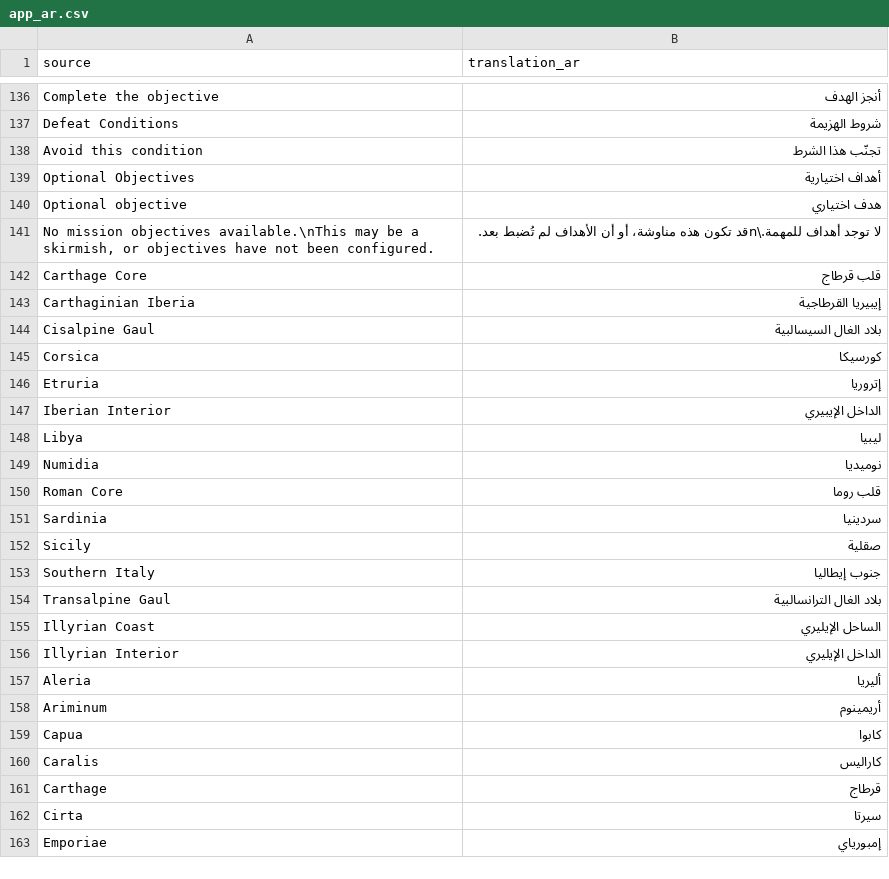
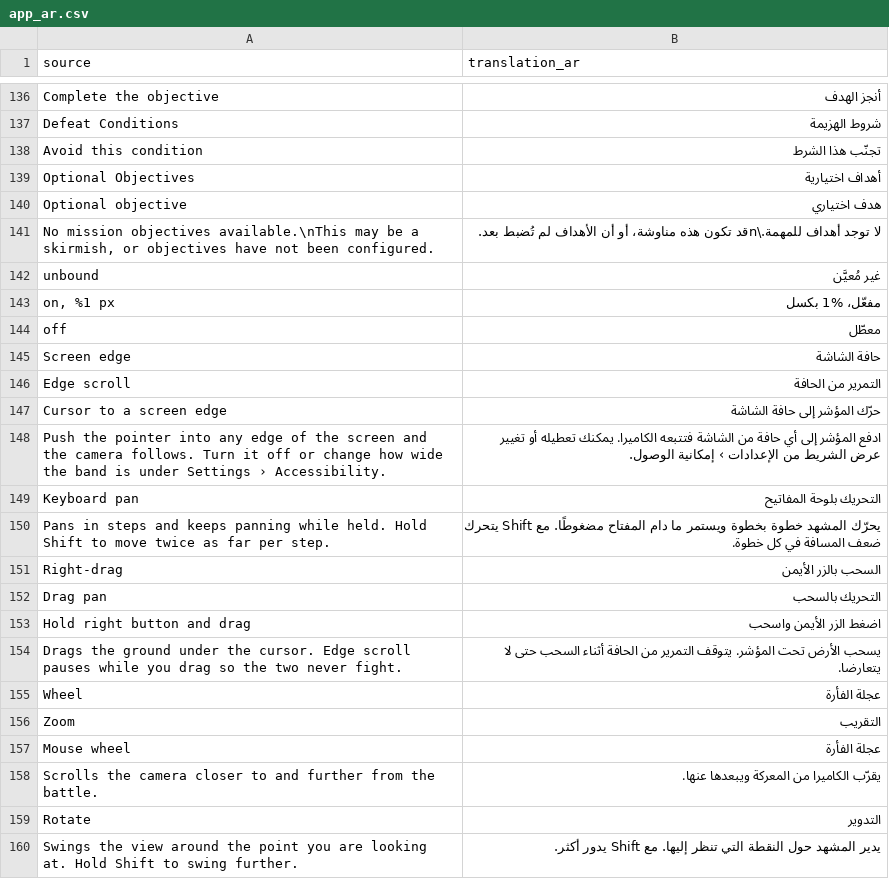
Before and after one commit to djeada/Standard-of-Iron, a CSV file: translations/csv/app_ar.csv, drawn as a sheet; only a part is shown, gaps mark what is left out; the shorter side is filled out with more unchanged rows; the diff covers the shown part only; the diff names each change by its address in the sheet, - before the commit and + after, or states it on an @@ line.

Commit message:
camera: list every way to move the view, and stop edge scroll latching off
The tester wanted Warcraft-style edge scrolling and did not find the camera
options. Most of them already existed but nothing named them, and edge scroll
had three ways to stop working.

Discoverability: one list in CameraGuide.qml names all seven controls with the
live key bindings and whether edge scroll is on and how wide its band is. A
compact legend reads it in battle - opened by itself on a new profile's first
mission, dismissed for good once closed, and reachable again from the top bar -
and a new Camera tab of the field manual reads the same list, so a rebound pan
key updates both. Settings now says what the edge-scroll slider does, which is
set the width of the band as well as the speed inside it, and prints the
resulting band in px at the current interface scale.

Reliability, all three found while checking the packaged path:

- edge_scroll_disabled was set on right-press and cleared on right-release, so
  a drag that lost its release - a modal opening over it, focus leaving the
  window - latched it and killed edge scroll for the rest of the session. It is
  derived from the live pan state now and never assigned; a cancelled press
  clears the drag, and an inactive window suspends scrolling instead of letting
  the camera drift on in the background.
- The overlay timer was started from mouse-enter, and an overlay that becomes
  visible under a resting cursor never gets one, so returning from any panel
  left edge scroll dead until the pointer left the window and came back.
- The band did not scale with the interface, so at 200% on a high-resolution
  panel it was a sliver next to every other target.

The geometry moved out of the QML timer into ui/edge_scroll.cpp so it can be
tested at every edge, corner, sensitivity and interface scale.

Two more bugs fell out on the way. in_hud_zone read topPanelHeight and
bottomPanelHeight, which do not exist - the properties are snake_case - so it
always answered no and world hover leaked through the HUD panels. And the
module's generated qmldir only marks a pragma Singleton file as a singleton
when CMake says so, so StyleGuide, EconomyGuide and CameraGuide all registered
as ordinary components and every reference through them was undefined.

docs/CAMERA_CONTROLS.md carries the manual checklist for windowed, fullscreen,
high-resolution, interface-scaled and right-to-left layouts.

```diff
--- a/translations/csv/app_ar.csv
+++ b/translations/csv/app_ar.csv
+row 142: unbound | غير مُعيَّن
+row 143: on, %1 px | مفعّل، %1 بكسل
+row 144: off | معطّل
+row 145: Screen edge | حافة الشاشة
+row 146: Edge scroll | التمرير من الحافة
+row 147: Cursor to a screen edge | حرّك المؤشر إلى حافة الشاشة
+row 148: Push the pointer into any edge of the screen and the camera follows. Turn it off or change how wide the band is under Settings › Accessibility. | ادفع المؤشر إلى أي حافة من الشاشة فتتبعه الكاميرا. يمكنك تعطيله أو تغيير عرض الشريط من الإعدادات › إمكانية الوصول.
+row 149: Keyboard pan | التحريك بلوحة المفاتيح
+row 150: Pans in steps and keeps panning while held. Hold Shift to move twice as far per step. | يحرّك المشهد خطوة بخطوة ويستمر ما دام المفتاح مضغوطًا. مع Shift يتحرك ضعف المسافة في كل خطوة.
+row 151: Right-drag | السحب بالزر الأيمن
+row 152: Drag pan | التحريك بالسحب
+row 153: Hold right button and drag | اضغط الزر الأيمن واسحب
+row 154: Drags the ground under the cursor. Edge scroll pauses while you drag so the two never fight. | يسحب الأرض تحت المؤشر. يتوقف التمرير من الحافة أثناء السحب حتى لا يتعارضا.
+row 155: Wheel | عجلة الفأرة
+row 156: Zoom | التقريب
+row 157: Mouse wheel | عجلة الفأرة
+row 158: Scrolls the camera closer to and further from the battle. | يقرّب الكاميرا من المعركة ويبعدها عنها.
+row 159: Rotate | التدوير
+row 160: Swings the view around the point you are looking at. Hold Shift to swing further. | يدير المشهد حول النقطة التي تنظر إليها. مع Shift يدور أكثر.
```
Also changed, not shown: 22 added rows and 2 removed rows elsewhere in this file, translations/csv/app_de.csv, translations/csv/app_en.csv, 35 other files.
